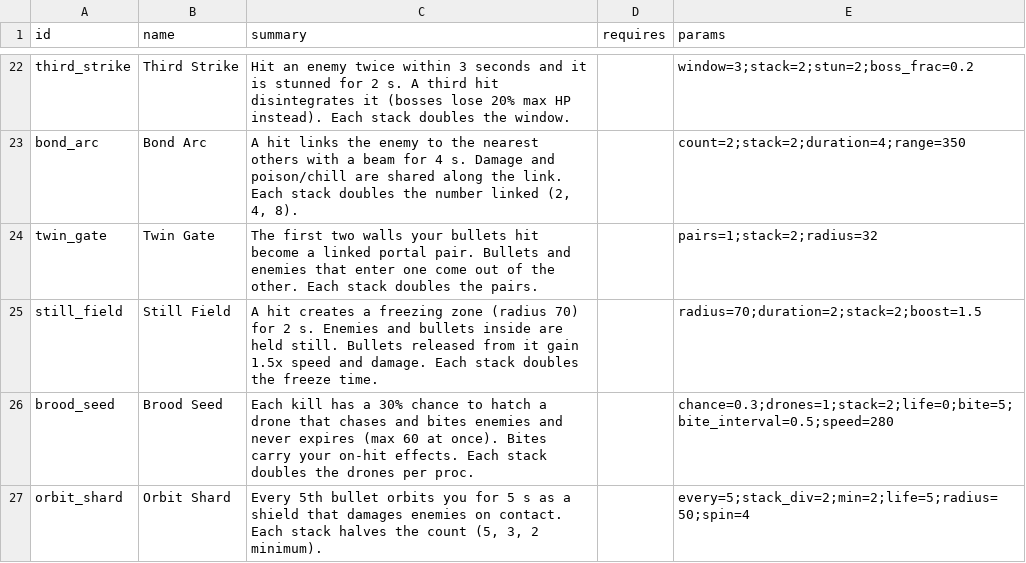
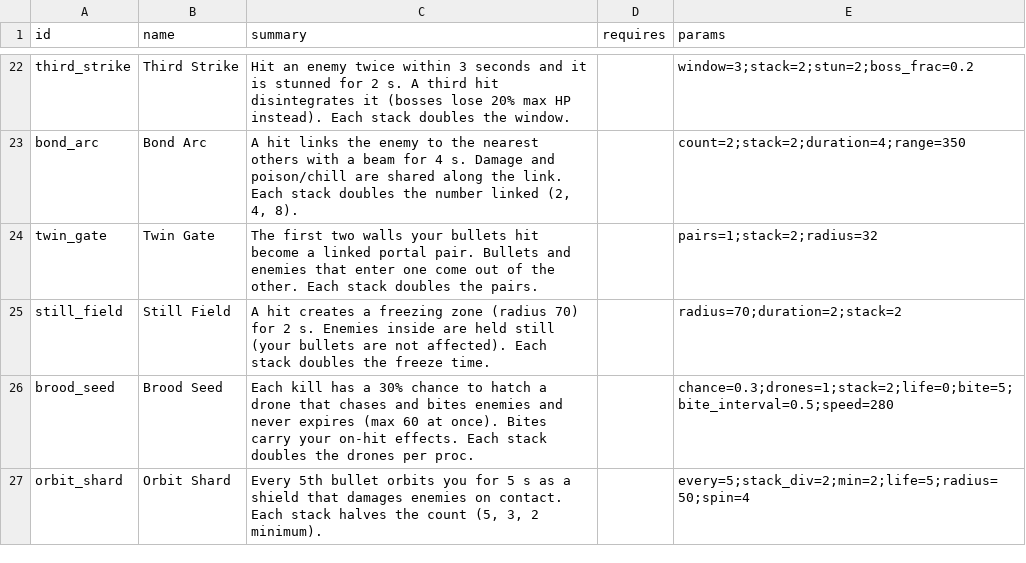
Before and after one commit to gunnarhull-code/crimsonland-clone, a CSV file: game/sandbox/upgrades.csv, drawn as a sheet; only a part is shown, gaps mark what is left out.

```diff
--- a/game/sandbox/upgrades.csv
+++ b/game/sandbox/upgrades.csv
@@ -24,3 +24,3 @@ bond_arc,Bond Arc,"A hit links the enemy to the nearest others with a beam for 4
 twin_gate,Twin Gate,"The first two walls your bullets hit become a linked portal pair. Bullets and enemies that enter one come out of the other. Each stack doubles the pairs.",,pairs=1;stack=2;radius=32
-still_field,Still Field,"A hit creates a freezing zone (radius 70) for 2 s. Enemies and bullets inside are held still. Bullets released from it gain 1.5x speed and damage. Each stack doubles the freeze time.",,radius=70;duration=2;stack=2;boost=1.5
+still_field,Still Field,"A hit creates a freezing zone (radius 70) for 2 s. Enemies inside are held still (your bullets are not affected). Each stack doubles the freeze time.",,radius=70;duration=2;stack=2
 brood_seed,Brood Seed,"Each kill has a 30% chance to hatch a drone that chases and bites enemies and never expires (max 60 at once). Bites carry your on-hit effects. Each stack doubles the drones per proc.",,chance=0.3;drones=1;stack=2;life=0;bite=5;bite_interval=0.5;speed=280
```
Also changed, not shown: 2 other files.
